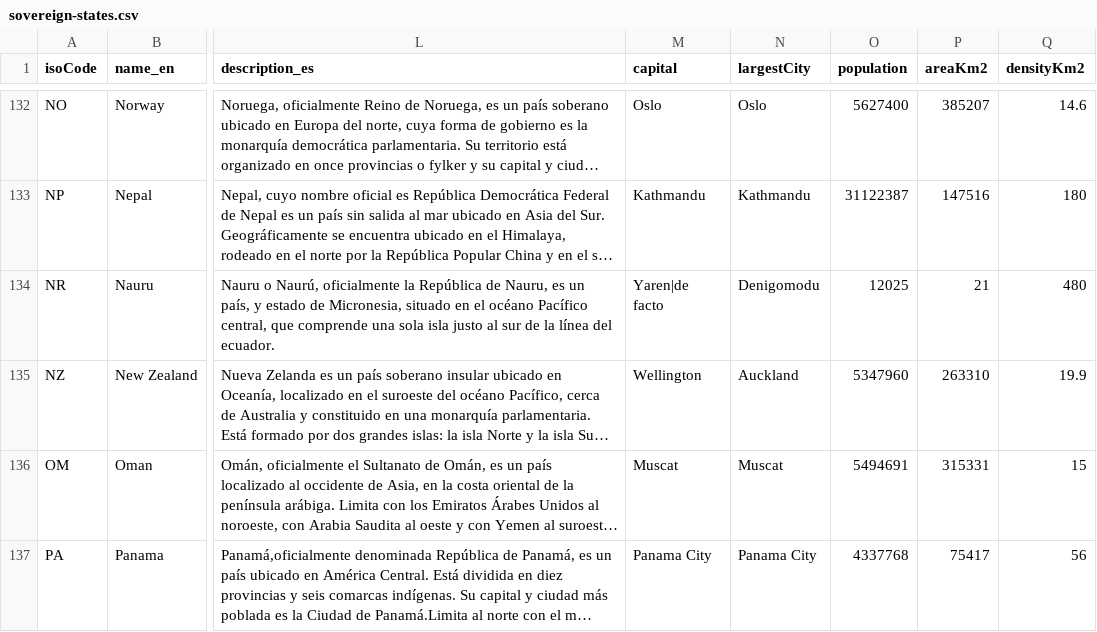
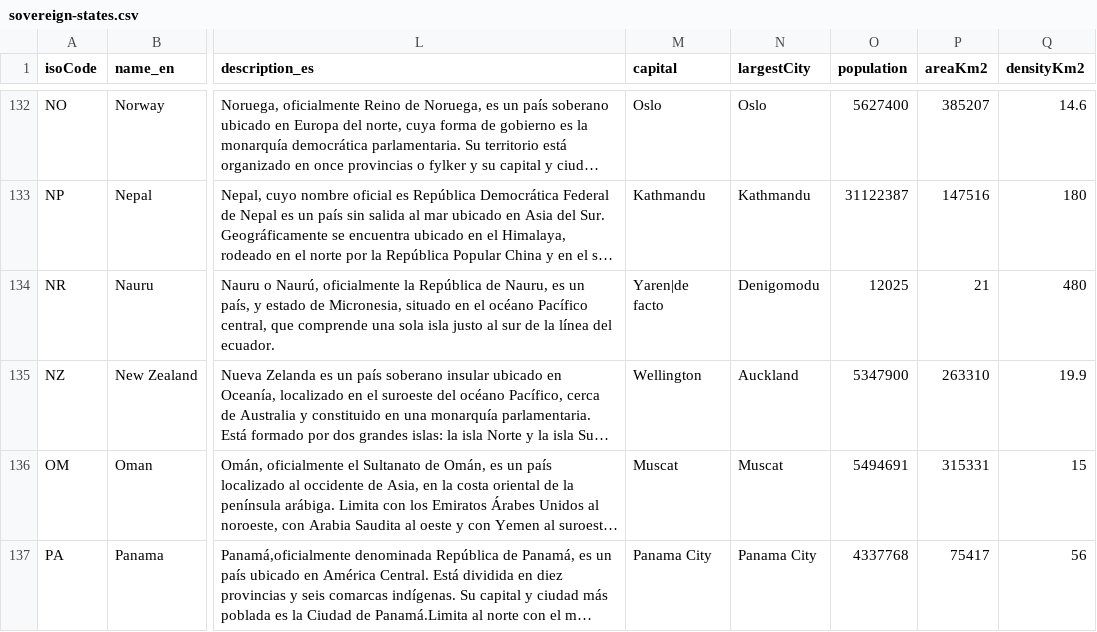
Before and after one commit to mucadoo/country-info-scraper, a CSV file: sovereign-states.csv, drawn as a sheet; only a part is shown, gaps mark what is left out; long unchanged cells end in …; the diff names each change by its address in the sheet, - before the commit and + after, or states it on an @@ line.

```diff
--- a/sovereign-states.csv
+++ b/sovereign-states.csv
-O135 (population): 5347960
+O135 (population): 5347900
```
Also changed, not shown: 2 other files.
